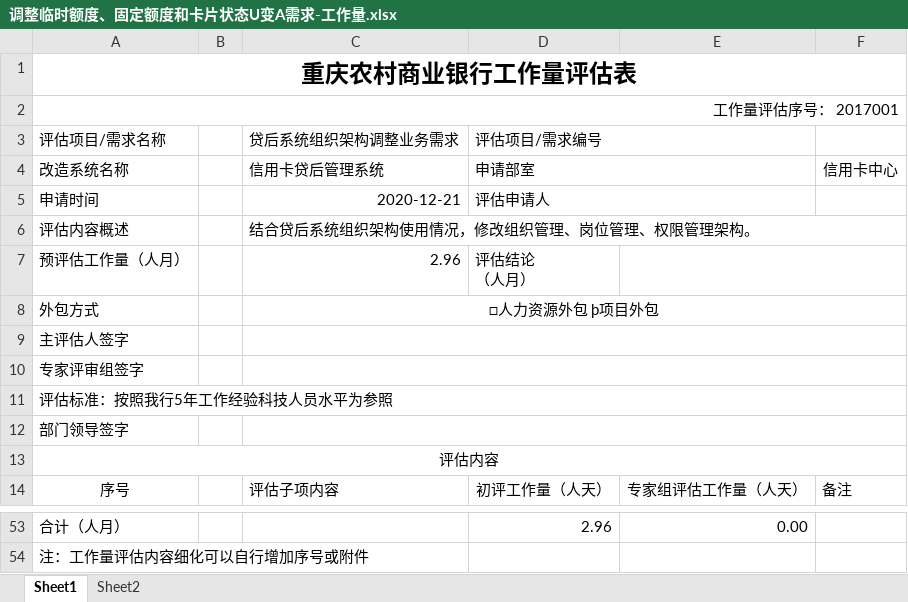
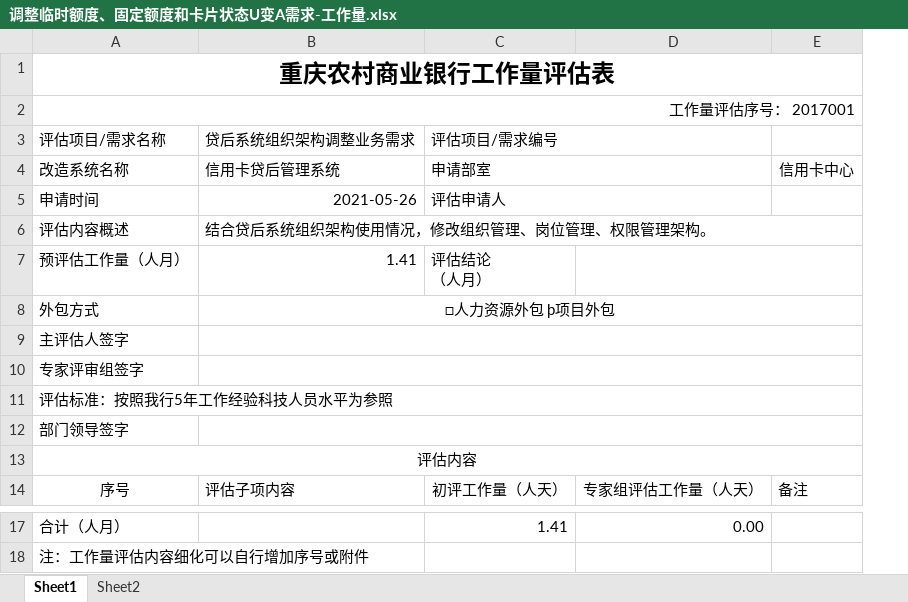
Before and after one commit to chenhaiming90/MicroServier_Config, an Excel workbook: 信用卡贷后系统/二期需求/调整临时额度、固定额度和卡片状态U变A/调整临时额度、固定额度和卡片状态U变A需求-工作量.xlsx, sheet Sheet1, drawn as a sheet; only a part is shown, gaps mark what is left out; values as stored, in another font and other column widths than the file's, no borders; removed rows and columns are numbered as before the commit, all else as after; the diff covers the shown part only; the diff names each change by its address in the sheet, - before the commit and + after, or states it on an @@ line.

```diff
--- a/信用卡贷后系统/二期需求/调整临时额度、固定额度和卡片状态U变A/调整临时额度、固定额度和卡片状态U变A需求-工作量.xlsx (sheet Sheet1)
+++ b/信用卡贷后系统/二期需求/调整临时额度、固定额度和卡片状态U变A/调整临时额度、固定额度和卡片状态U变A需求-工作量.xlsx (sheet Sheet1)
-column B, empty
-B5: 2020-12-21
+B5: 2021-05-26
-B7: 2.96
+B7: 1.41
-C17: 2.96
+C17: 1.41
```
Also changed, not shown: 36 removed rows and 6 edited cells elsewhere in this sheet, sheet Sheet2, formulas that keep their value, 6 other files.
